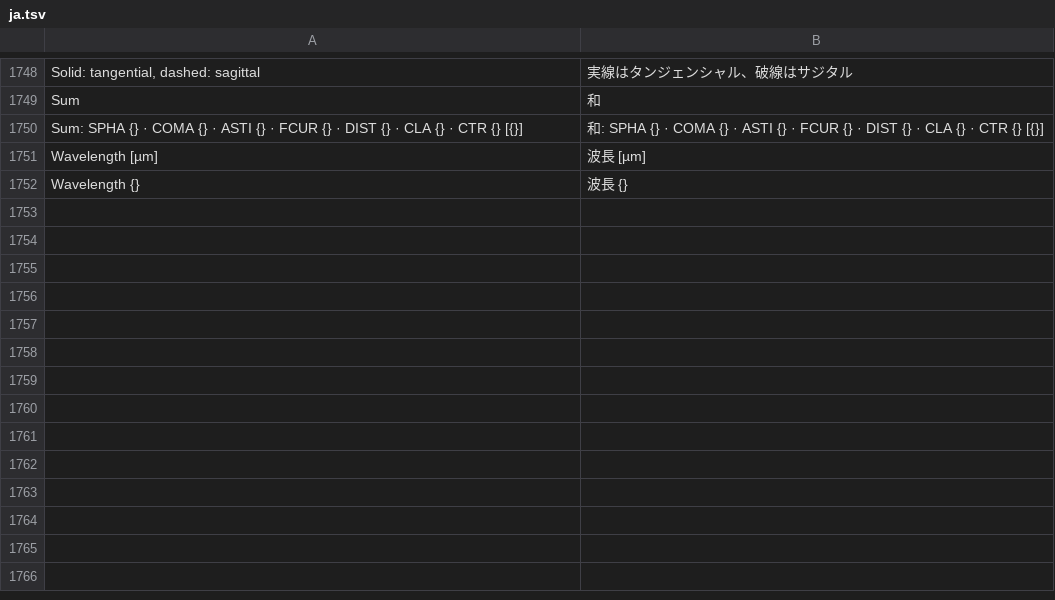
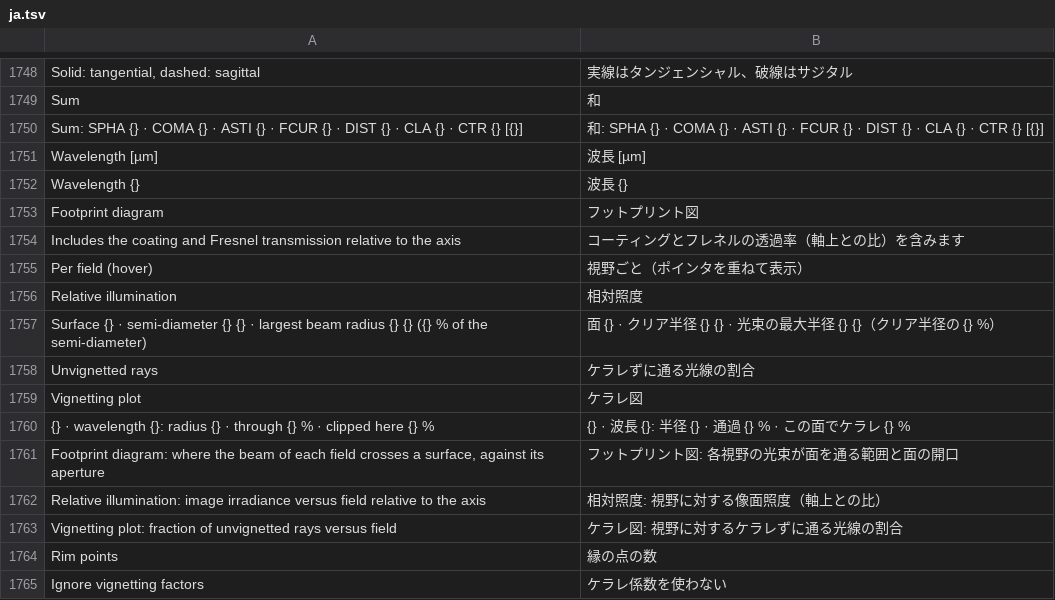
Before and after one commit to masa-iwm/lensbench, a TSV file: crates/lensbench-gui/lang/ja.tsv, drawn as a sheet; only a part is shown, gaps mark what is left out; the diff names each change by its address in the sheet, - before the commit and + after, or states it on an @@ line.

```diff
--- a/crates/lensbench-gui/lang/ja.tsv
+++ b/crates/lensbench-gui/lang/ja.tsv
+row 1753: Footprint diagram | フットプリント図
+row 1754: Includes the coating and Fresnel transmission relative to the axis | コーティングとフレネルの透過率（軸上との比）を含みます
+row 1755: Per field (hover) | 視野ごと（ポインタを重ねて表示）
+row 1756: Relative illumination | 相対照度
+row 1757: Surface {} · semi-diameter {} {} · largest beam radius {} {} ({} % of the semi-diameter) | 面 {} · クリア半径 {} {} · 光束の最大半径 {} {}（クリア半径の {} %）
+row 1758: Unvignetted rays | ケラレずに通る光線の割合
+row 1759: Vignetting plot | ケラレ図
+row 1760: {} · wavelength {}: radius {} · through {} % · clipped here {} % | {} · 波長 {}: 半径 {} · 通過 {} % · この面でケラレ {} %
+row 1761: Footprint diagram: where the beam of each field crosses a surface, against its aperture | フットプリント図: 各視野の光束が面を通る範囲と面の開口
+row 1762: Relative illumination: image irradiance versus field relative to the axis | 相対照度: 視野に対する像面照度（軸上との比）
+row 1763: Vignetting plot: fraction of unvignetted rays versus field | ケラレ図: 視野に対するケラレずに通る光線の割合
+row 1764: Rim points | 縁の点の数
+row 1765: Ignore vignetting factors | ケラレ係数を使わない
```
Also changed, not shown: crates/lensbench-core/lang/ja.tsv, 20 other files.
